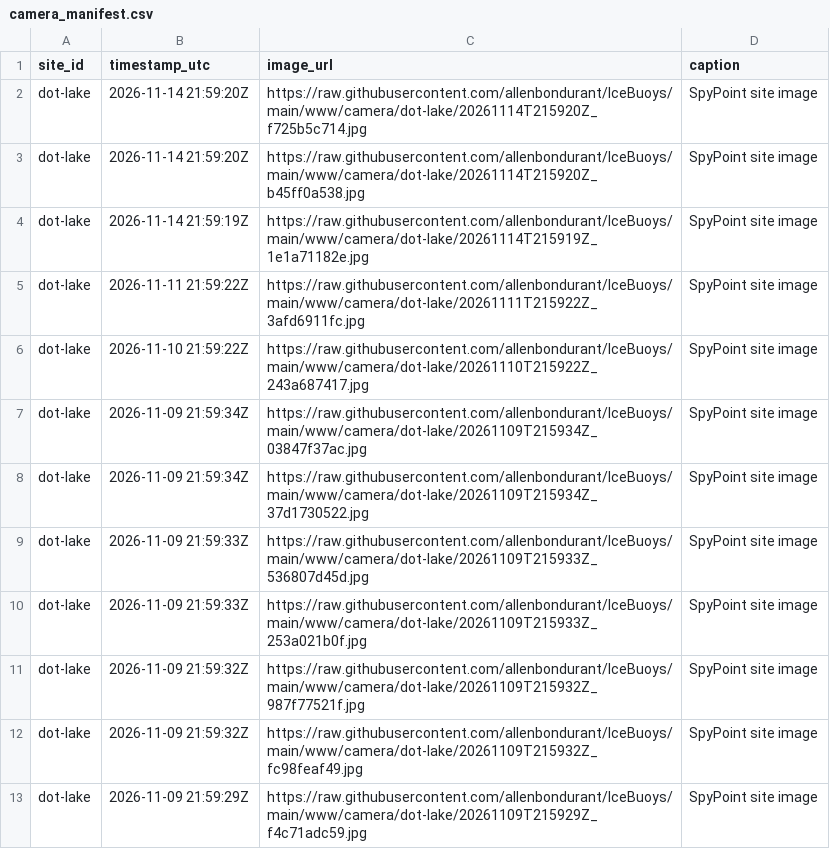
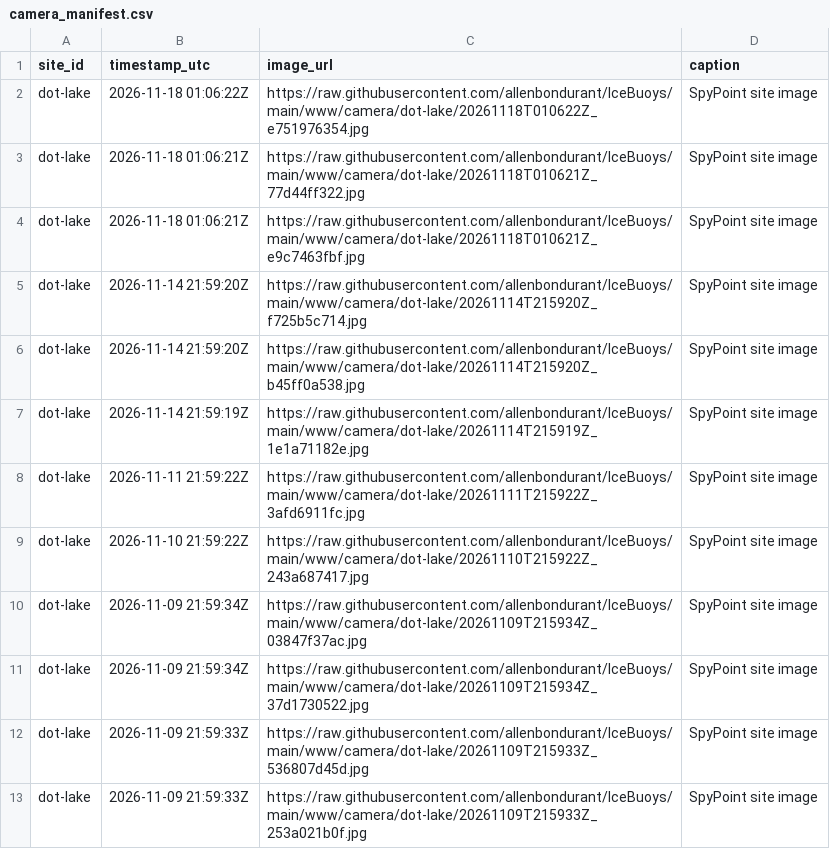
Before and after one commit to allenbondurant/IceBuoys, a CSV file: data/camera_manifest.csv, drawn as a sheet.

Commit message:
Update Dot Lake camera imagery

```diff
--- a/data/camera_manifest.csv
+++ b/data/camera_manifest.csv
@@ -1,2 +1,5 @@
 site_id,timestamp_utc,image_url,caption
+dot-lake,2026-11-18 01:06:22Z,https://raw.githubusercontent.com/allenbondurant/IceBuoys/main/www/camera/dot-lake/20261118T010622Z_e751976354.jpg,SpyPoint site image
+dot-lake,2026-11-18 01:06:21Z,https://raw.githubusercontent.com/allenbondurant/IceBuoys/main/www/camera/dot-lake/20261118T010621Z_77d44ff322.jpg,SpyPoint site image
+dot-lake,2026-11-18 01:06:21Z,https://raw.githubusercontent.com/allenbondurant/IceBuoys/main/www/camera/dot-lake/20261118T010621Z_e9c7463fbf.jpg,SpyPoint site image
 dot-lake,2026-11-14 21:59:20Z,https://raw.githubusercontent.com/allenbondurant/IceBuoys/main/www/camera/dot-lake/20261114T215920Z_f725b5c714.jpg,SpyPoint site image
@@ -10,4 +13 @@ dot-lake,2026-11-09 21:59:33Z,https://raw.githubusercontent.com/allenbondurant/I
 dot-lake,2026-11-09 21:59:33Z,https://raw.githubusercontent.com/allenbondurant/IceBuoys/main/www/camera/dot-lake/20261109T215933Z_253a021b0f.jpg,SpyPoint site image
-dot-lake,2026-11-09 21:59:32Z,https://raw.githubusercontent.com/allenbondurant/IceBuoys/main/www/camera/dot-lake/20261109T215932Z_987f77521f.jpg,SpyPoint site image
-dot-lake,2026-11-09 21:59:32Z,https://raw.githubusercontent.com/allenbondurant/IceBuoys/main/www/camera/dot-lake/20261109T215932Z_fc98feaf49.jpg,SpyPoint site image
-dot-lake,2026-11-09 21:59:29Z,https://raw.githubusercontent.com/allenbondurant/IceBuoys/main/www/camera/dot-lake/20261109T215929Z_f4c71adc59.jpg,SpyPoint site image
```
Also changed, not shown: 6 other files.
